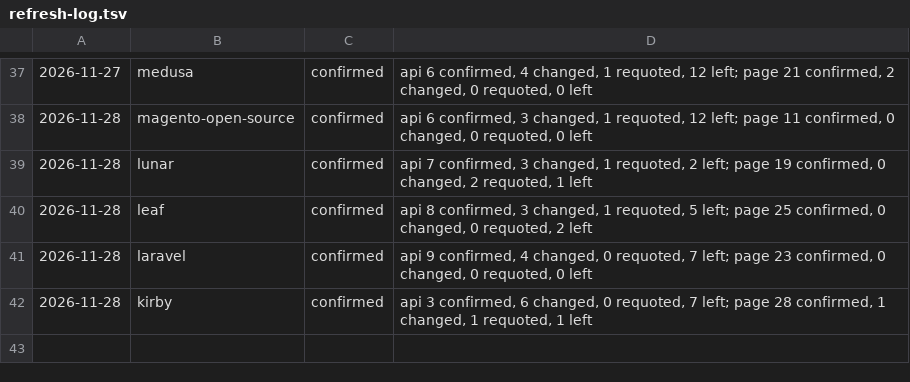
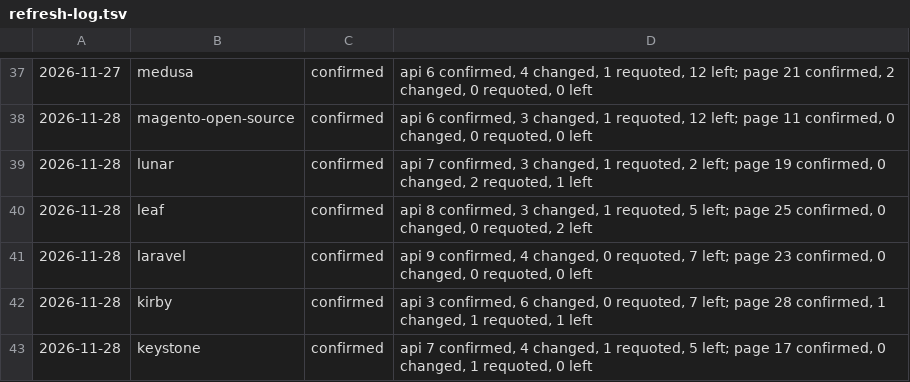
Before and after one commit to fortrabbit/findsoftware, a TSV file: research/refresh-log.tsv, drawn as a sheet; only a part is shown, gaps mark what is left out; the diff names each change by its address in the sheet, - before the commit and + after, or states it on an @@ line.

```diff
--- a/research/refresh-log.tsv
+++ b/research/refresh-log.tsv
+row 43: 2026-11-28 | keystone | confirmed | api 7 confirmed, 4 changed, 1 requoted, 5 left; page 17 confirmed, 0 changed, 1 requoted, 0 left
```
Also changed, not shown: 1 other file.
